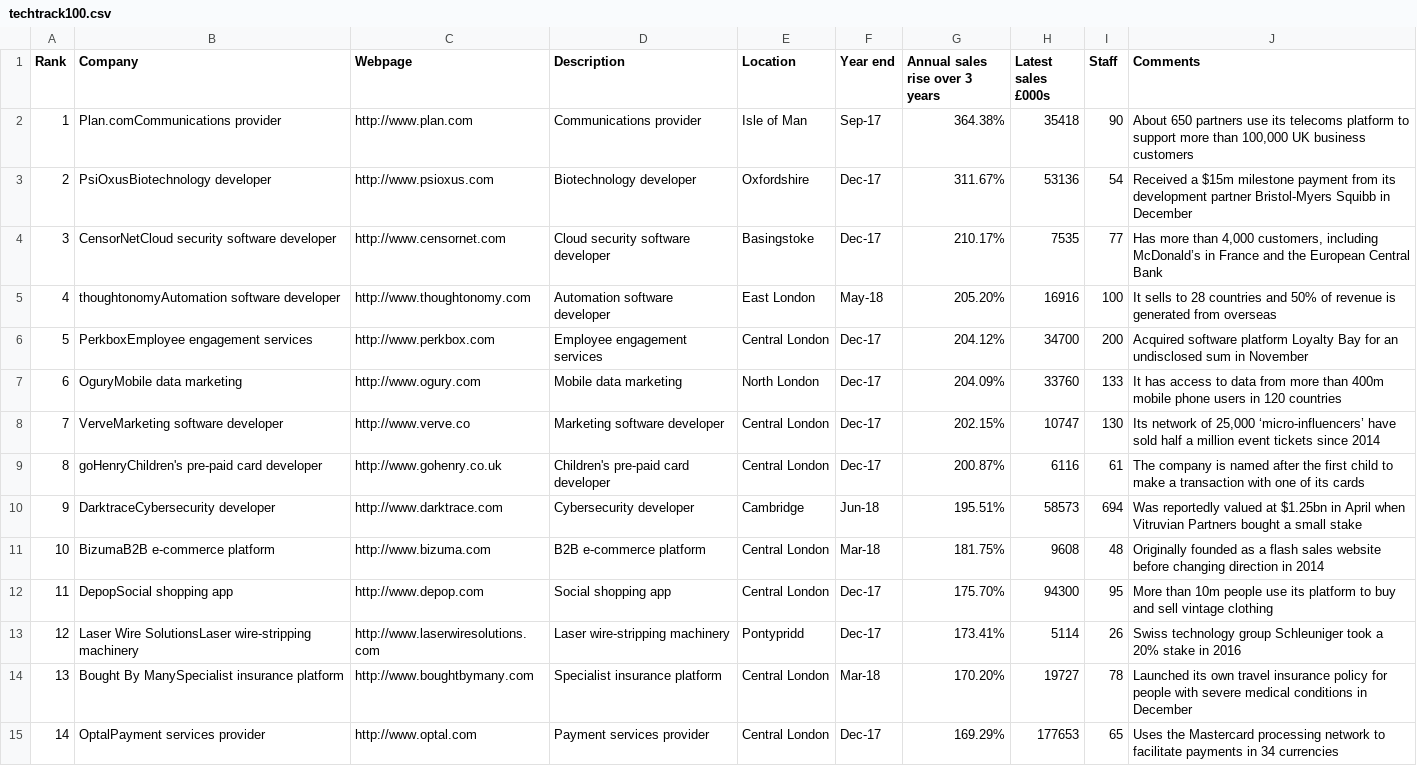
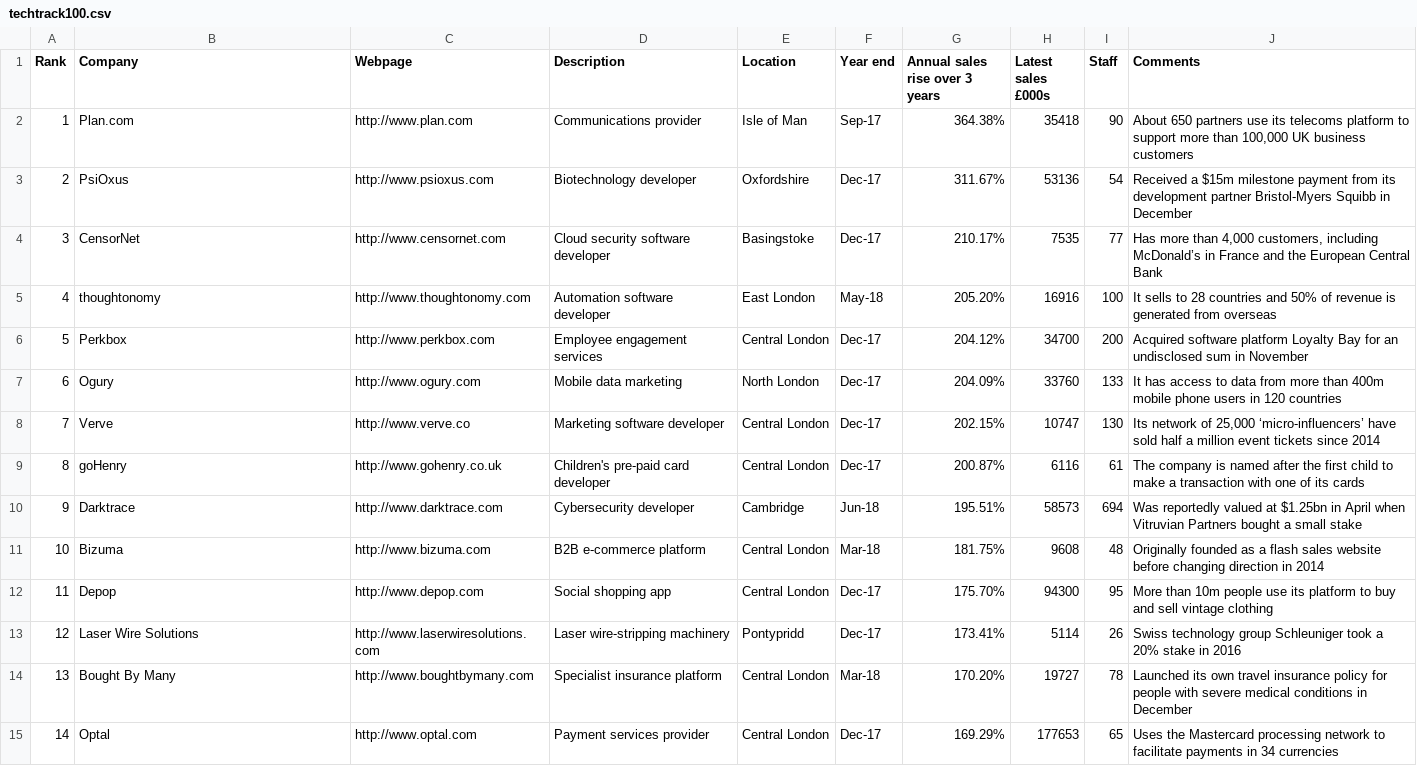
Before and after one commit to ItsPacho/techtrack100, a CSV file: techtrack100.csv, drawn as a sheet; only a part is shown; the diff covers the shown part only.

```diff
--- a/techtrack100.csv
+++ b/techtrack100.csv
@@ -1,15 +1,15 @@
 Rank,Company,Webpage,Description,Location,Year end,Annual sales rise over 3 years,Latest sales £000s,Staff,Comments
-1,Plan.comCommunications provider,http://www.plan.com,Communications provider,Isle of Man,Sep-17,364.38%,35418,90,"About 650 partners use its telecoms platform to support more than 100,000 UK business customers"
-2,PsiOxusBiotechnology developer,http://www.psioxus.com,Biotechnology developer,Oxfordshire,Dec-17,311.67%,53136,54,Received a $15m milestone payment from its development partner Bristol-Myers Squibb in December
-3,CensorNetCloud security software developer,http://www.censornet.com,Cloud security software developer,Basingstoke,Dec-17,210.17%,7535,77,"Has more than 4,000 customers, including McDonald’s in France and the European Central Bank"
-4,thoughtonomyAutomation software developer,http://www.thoughtonomy.com,Automation software developer,East London,May-18,205.20%,16916,100,It sells to 28 countries and 50% of revenue is generated from overseas
-5,PerkboxEmployee engagement services,http://www.perkbox.com,Employee engagement services,Central London,Dec-17,204.12%,34700,200,Acquired software platform Loyalty Bay for an undisclosed sum in November
-6,OguryMobile data marketing,http://www.ogury.com,Mobile data marketing,North London,Dec-17,204.09%,33760,133,It has access to data from more than 400m mobile phone users in 120 countries
-7,VerveMarketing software developer,http://www.verve.co,Marketing software developer,Central London,Dec-17,202.15%,10747,130,"Its network of 25,000 ‘micro-influencers’ have sold half a million event tickets since 2014"
-8,goHenryChildren's pre-paid card developer,http://www.gohenry.co.uk,Children's pre-paid card developer,Central London,Dec-17,200.87%,6116,61,The company is named after the first child to make a transaction with one of its cards
-9,DarktraceCybersecurity developer,http://www.darktrace.com,Cybersecurity developer,Cambridge,Jun-18,195.51%,58573,694,Was reportedly valued at $1.25bn in April when Vitruvian Partners bought a small stake
-10,BizumaB2B e-commerce platform,http://www.bizuma.com,B2B e-commerce platform,Central London,Mar-18,181.75%,9608,48,Originally founded as a flash sales website before changing direction in 2014
-11,DepopSocial shopping app,http://www.depop.com,Social shopping app,Central London,Dec-17,175.70%,94300,95,More than 10m people use its platform to buy and sell vintage clothing
-12,Laser Wire SolutionsLaser wire-stripping machinery,http://www.laserwiresolutions.com,Laser wire-stripping machinery,Pontypridd,Dec-17,173.41%,5114,26,Swiss technology group Schleuniger took a 20% stake in 2016
-13,Bought By ManySpecialist insurance platform,http://www.boughtbymany.com,Specialist insurance platform,Central London,Mar-18,170.20%,19727,78,Launched its own travel insurance policy for people with severe medical conditions in December
-14,OptalPayment services provider,http://www.optal.com,Payment services provider,Central London,Dec-17,169.29%,177653,65,Uses the Mastercard processing network to facilitate payments in 34 currencies
+1,Plan.com,http://www.plan.com,Communications provider,Isle of Man,Sep-17,364.38%,35418,90,"About 650 partners use its telecoms platform to support more than 100,000 UK business customers"
+2,PsiOxus,http://www.psioxus.com,Biotechnology developer,Oxfordshire,Dec-17,311.67%,53136,54,Received a $15m milestone payment from its development partner Bristol-Myers Squibb in December
+3,CensorNet,http://www.censornet.com,Cloud security software developer,Basingstoke,Dec-17,210.17%,7535,77,"Has more than 4,000 customers, including McDonald’s in France and the European Central Bank"
+4,thoughtonomy,http://www.thoughtonomy.com,Automation software developer,East London,May-18,205.20%,16916,100,It sells to 28 countries and 50% of revenue is generated from overseas
+5,Perkbox,http://www.perkbox.com,Employee engagement services,Central London,Dec-17,204.12%,34700,200,Acquired software platform Loyalty Bay for an undisclosed sum in November
+6,Ogury,http://www.ogury.com,Mobile data marketing,North London,Dec-17,204.09%,33760,133,It has access to data from more than 400m mobile phone users in 120 countries
+7,Verve,http://www.verve.co,Marketing software developer,Central London,Dec-17,202.15%,10747,130,"Its network of 25,000 ‘micro-influencers’ have sold half a million event tickets since 2014"
+8,goHenry,http://www.gohenry.co.uk,Children's pre-paid card developer,Central London,Dec-17,200.87%,6116,61,The company is named after the first child to make a transaction with one of its cards
+9,Darktrace,http://www.darktrace.com,Cybersecurity developer,Cambridge,Jun-18,195.51%,58573,694,Was reportedly valued at $1.25bn in April when Vitruvian Partners bought a small stake
+10,Bizuma,http://www.bizuma.com,B2B e-commerce platform,Central London,Mar-18,181.75%,9608,48,Originally founded as a flash sales website before changing direction in 2014
+11,Depop,http://www.depop.com,Social shopping app,Central London,Dec-17,175.70%,94300,95,More than 10m people use its platform to buy and sell vintage clothing
+12,Laser Wire Solutions,http://www.laserwiresolutions.com,Laser wire-stripping machinery,Pontypridd,Dec-17,173.41%,5114,26,Swiss technology group Schleuniger took a 20% stake in 2016
+13,Bought By Many,http://www.boughtbymany.com,Specialist insurance platform,Central London,Mar-18,170.20%,19727,78,Launched its own travel insurance policy for people with severe medical conditions in December
+14,Optal,http://www.optal.com,Payment services provider,Central London,Dec-17,169.29%,177653,65,Uses the Mastercard processing network to facilitate payments in 34 currencies
```
Also changed, not shown: 86 edited cells elsewhere in this file, 2 other files.
